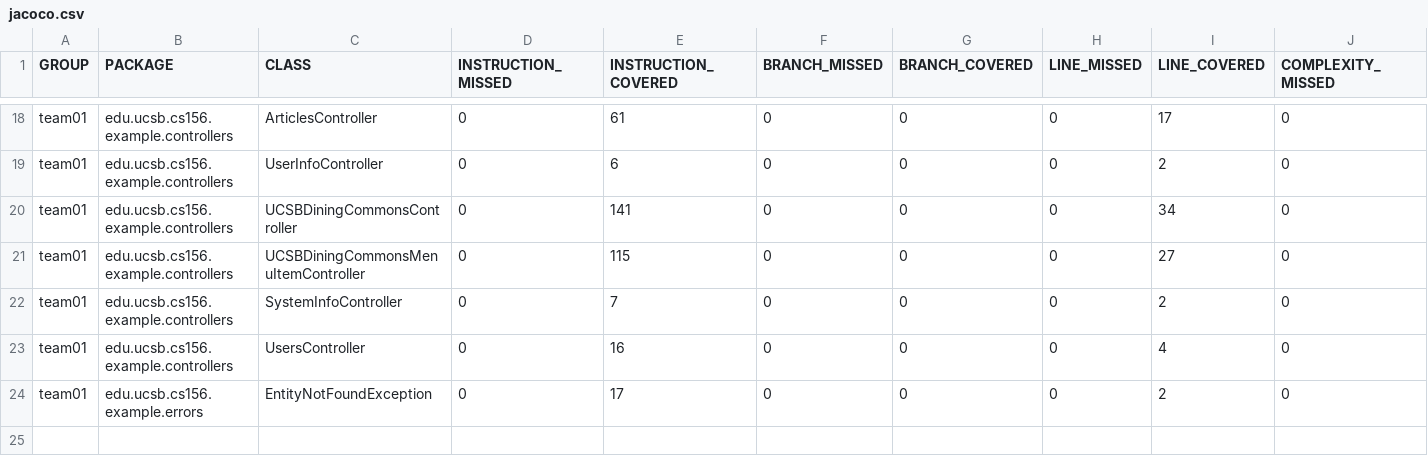
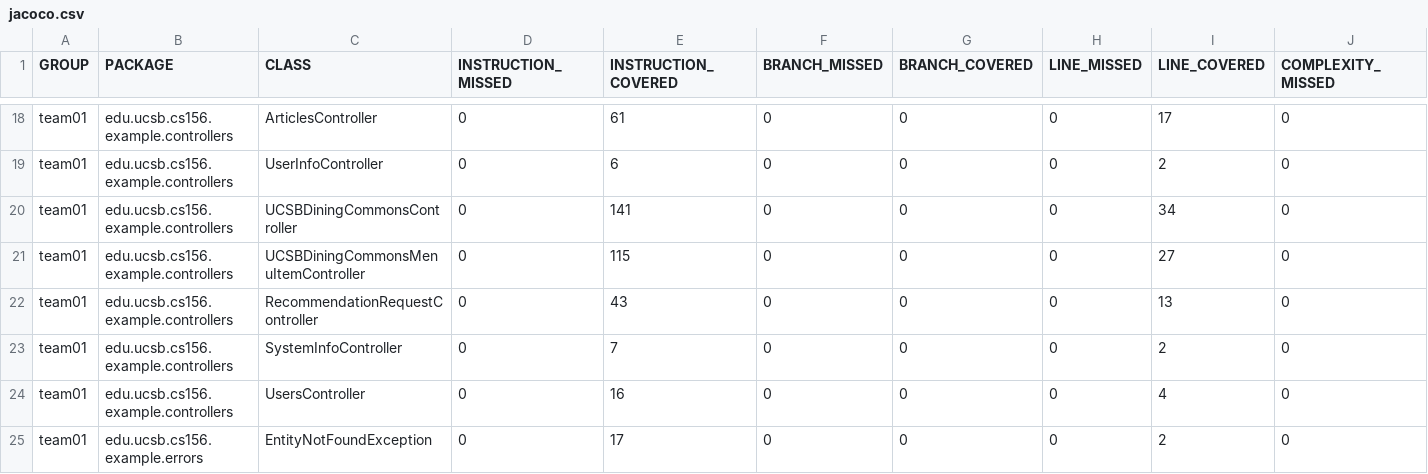
Before and after one commit to ucsb-cs156-s26/team01-s26-08, a CSV file: jacoco/jacoco.csv, drawn as a sheet; only a part is shown, gaps mark what is left out; rows hold the shown columns only; the diff names each change by its address in the sheet, - before the commit and + after, or states it on an @@ line.

Commit message:
Deploying to gh-pages from @ ucsb-cs156-s26/team01-s26-08@9fec807591e76eb607ef6e2db8f37383a8b67492 🚀

```diff
--- a/jacoco/jacoco.csv
+++ b/jacoco/jacoco.csv
+row 22: team01 | edu.ucsb.cs156.example.controllers | RecommendationRequestController | 0 | 43 | 0 | 0 | 0 | 13 | 0
```
Also changed, not shown: 7 other files.
